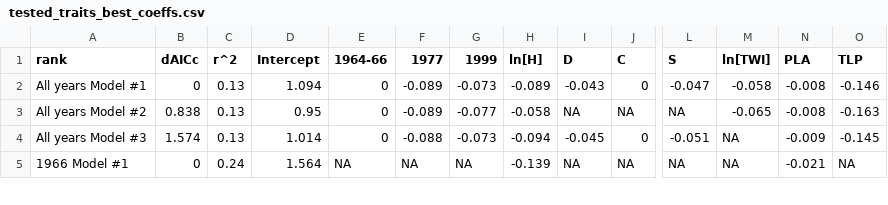
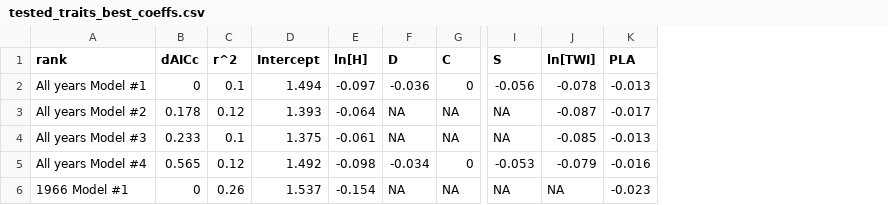
Before and after one commit to SCBI-ForestGEO/McGregor_climate-sensitivity-variation, a CSV file: manuscript/tables_figures/tested_traits_best_coeffs.csv, drawn as a sheet; only a part is shown, gaps mark what is left out; removed rows and columns are numbered as before the commit, all else as after; rows hold the shown columns only; the diff covers the shown part only; the diff names each change by its address in the sheet, - before the commit and + after, or states it on an @@ line.

```diff
--- a/manuscript/tables_figures/tested_traits_best_coeffs.csv
+++ b/manuscript/tables_figures/tested_traits_best_coeffs.csv
-column E (1964-66), rows 2-5: 0 | 0 | 0 | NA
-column F (1977), rows 2-5: -0.089 | -0.089 | -0.088 | NA
-column G (1999), rows 2-5: -0.073 | -0.077 | -0.073 | NA
-column O (TLP), rows 2-5: -0.146 | -0.163 | -0.145 | NA
-C2 (r^2): 0.13
+C2 (r^2): 0.1
-D2 (Intercept): 1.094
+D2 (Intercept): 1.494
-E2 (ln[H]): -0.089
+E2 (ln[H]): -0.097
-F2 (D): -0.043
+F2 (D): -0.036
-I2 (S): -0.047
+I2 (S): -0.056
-J2 (ln[TWI]): -0.058
+J2 (ln[TWI]): -0.078
-K2 (PLA): -0.008
+K2 (PLA): -0.013
-B3 (dAICc): 0.838
+B3 (dAICc): 0.178
-C3 (r^2): 0.13
+C3 (r^2): 0.12
-D3 (Intercept): 0.95
+D3 (Intercept): 1.393
-E3 (ln[H]): -0.058
+E3 (ln[H]): -0.064
-J3 (ln[TWI]): -0.065
+J3 (ln[TWI]): -0.087
-K3 (PLA): -0.008
+K3 (PLA): -0.017
-B4 (dAICc): 1.574
+B4 (dAICc): 0.233
-C4 (r^2): 0.13
+C4 (r^2): 0.1
-D4 (Intercept): 1.014
+D4 (Intercept): 1.375
-E4 (ln[H]): -0.094
+E4 (ln[H]): -0.061
-F4 (D): -0.045
+F4 (D): NA
-G4 (C): 0
+G4 (C): NA
-I4 (S): -0.051
+I4 (S): NA
-J4 (ln[TWI]): NA
+J4 (ln[TWI]): -0.085
-K4 (PLA): -0.009
+K4 (PLA): -0.013
+row 5: All years Model #4 | 0.565 | 0.12 | 1.492 | -0.098 | -0.034 | 0 | -0.053 | -0.079 | -0.016
-C6 (r^2): 0.24
+C6 (r^2): 0.26
-D6 (Intercept): 1.564
+D6 (Intercept): 1.537
-E6 (ln[H]): -0.139
+E6 (ln[H]): -0.154
-K6 (PLA): -0.021
+K6 (PLA): -0.023
```
Also changed, not shown: 4 removed rows and 56 edited cells elsewhere in this file, manuscript/tables_figures/candidate_traits.csv, manuscript/tables_figures/tested_traits_all.csv, 3 other files.
